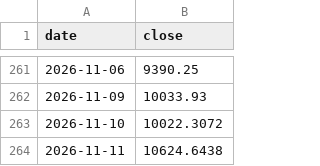
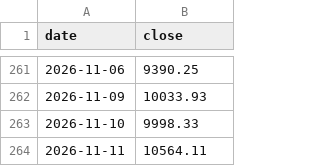
Before and after one commit to lonelywerewolf/dziennik-dane, a CSV file: data/history/^SOX.csv, drawn as a sheet; only a part is shown, gaps mark what is left out.

```diff
--- a/data/history/^SOX.csv
+++ b/data/history/^SOX.csv
@@ -262,3 +262,3 @@ date,close
 2026-11-09,10033.93
-2026-11-10,10022.3072
-2026-11-11,10624.6438
+2026-11-10,9998.33
+2026-11-11,10564.11
```
Also changed, not shown: data/history/^NDQ.csv, data/history/^SPX.csv, 16 other files.
